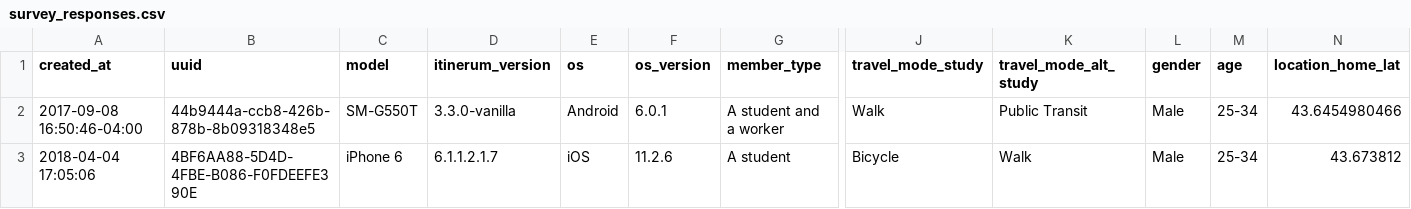
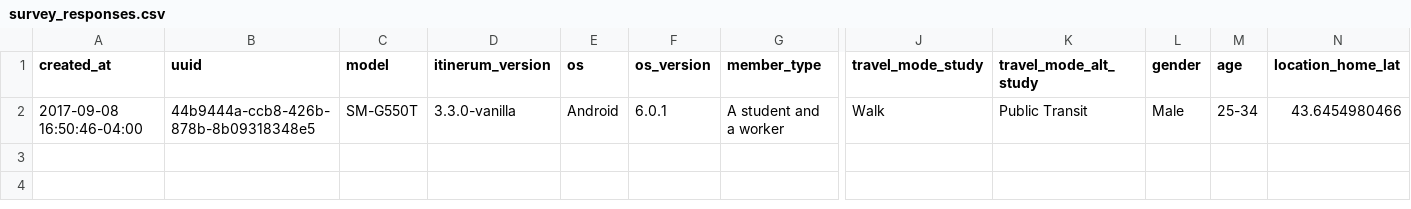
Before and after one commit to SAUSy-Lab/itinerum-trip-breaker, a CSV file: inputs/survey_responses.csv, drawn as a sheet; only a part is shown, gaps mark what is left out; rows hold the shown columns only; the diff names each change by its address in the sheet, - before the commit and + after, or states it on an @@ line.

```diff
--- a/inputs/survey_responses.csv
+++ b/inputs/survey_responses.csv
-row 3: 2018-04-04 17:05:06 | 4BF6AA88-5D4D-4FBE-B086-F0FDEEFE390E | iPhone 6 | 6.1.1.2.1.7 | iOS | 11.2.6 | A student | Bicycle | Walk | Male | 25-34 | 43.673812
```
Also changed, not shown: inputs/prompt_responses.csv, 2 other files.
